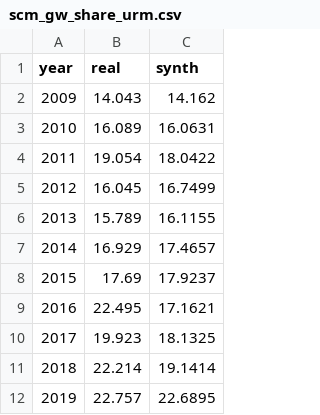
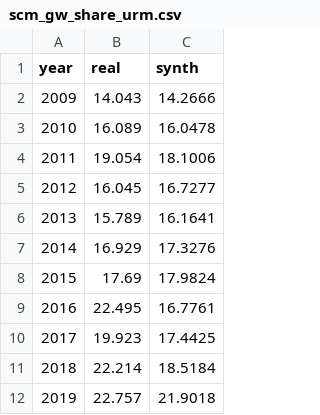
Before and after one commit to zl1212-ship-it/education-policy-care-audit, a CSV file: j3_admissions/data/scm_gw_share_urm.csv, drawn as a sheet.

```diff
--- a/j3_admissions/data/scm_gw_share_urm.csv
+++ b/j3_admissions/data/scm_gw_share_urm.csv
@@ -1,12 +1,12 @@
 year,real,synth
-2009,14.043,14.162
-2010,16.089,16.0631
-2011,19.054,18.0422
-2012,16.045,16.7499
-2013,15.789,16.1155
-2014,16.929,17.4657
-2015,17.69,17.9237
-2016,22.495,17.1621
-2017,19.923,18.1325
-2018,22.214,19.1414
-2019,22.757,22.6895
+2009,14.043,14.2666
+2010,16.089,16.0478
+2011,19.054,18.1006
+2012,16.045,16.7277
+2013,15.789,16.1641
+2014,16.929,17.3276
+2015,17.69,17.9824
+2016,22.495,16.7761
+2017,19.923,17.4425
+2018,22.214,18.5184
+2019,22.757,21.9018
```
Also changed, not shown: j3_admissions/data/scm_gw_admit_rate.csv, j3_admissions/data/scm_montclair_admit_rate.csv, 12 other files.
